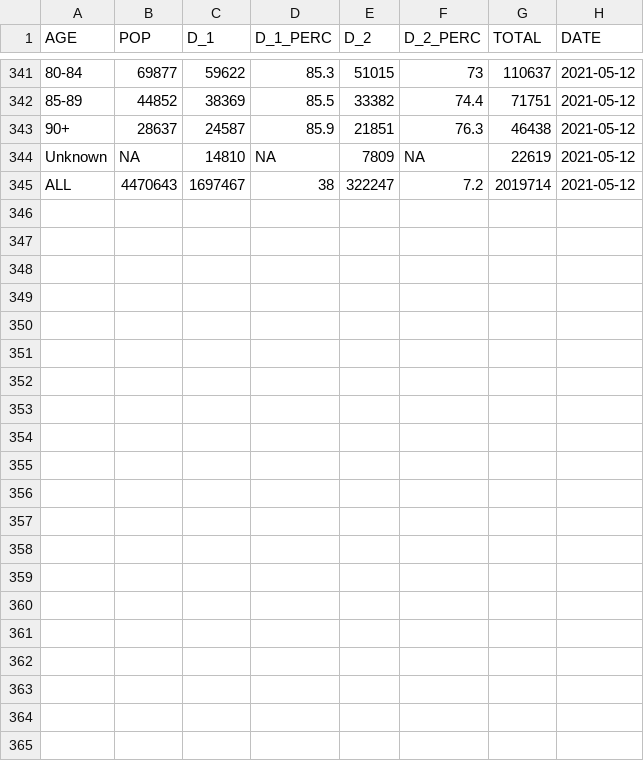
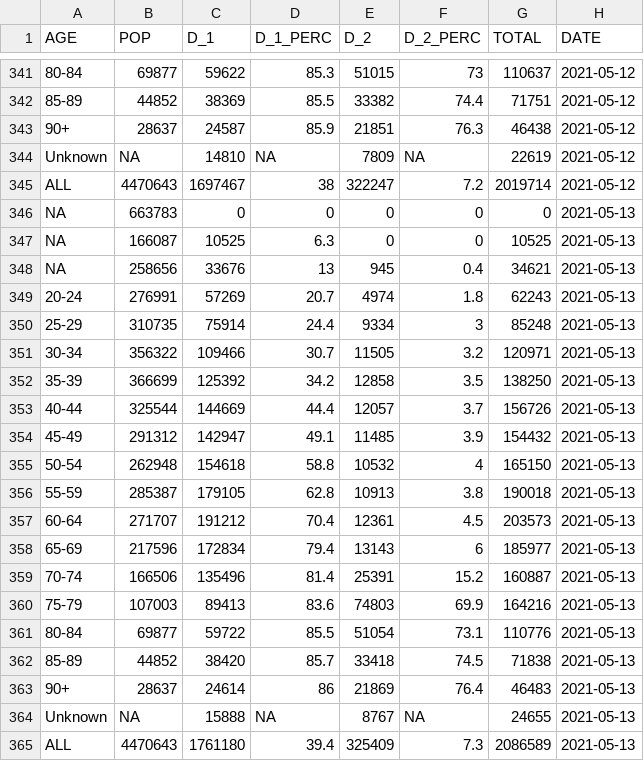
Before and after one commit to aryntoombs/Alberta-Covid-Data, a CSV file: vaccine-age-table.csv, drawn as a sheet; only a part is shown, gaps mark what is left out; the diff names each change by its address in the sheet, - before the commit and + after, or states it on an @@ line.

Commit message:
Update vaccine-age-table.csv

```diff
--- a/vaccine-age-table.csv
+++ b/vaccine-age-table.csv
+row 346: NA | 663783 | 0 | 0 | 0 | 0 | 0 | 2021-05-13
+row 347: NA | 166087 | 10525 | 6.3 | 0 | 0 | 10525 | 2021-05-13
+row 348: NA | 258656 | 33676 | 13 | 945 | 0.4 | 34621 | 2021-05-13
+row 349: 20-24 | 276991 | 57269 | 20.7 | 4974 | 1.8 | 62243 | 2021-05-13
+row 350: 25-29 | 310735 | 75914 | 24.4 | 9334 | 3 | 85248 | 2021-05-13
+row 351: 30-34 | 356322 | 109466 | 30.7 | 11505 | 3.2 | 120971 | 2021-05-13
+row 352: 35-39 | 366699 | 125392 | 34.2 | 12858 | 3.5 | 138250 | 2021-05-13
+row 353: 40-44 | 325544 | 144669 | 44.4 | 12057 | 3.7 | 156726 | 2021-05-13
+row 354: 45-49 | 291312 | 142947 | 49.1 | 11485 | 3.9 | 154432 | 2021-05-13
+row 355: 50-54 | 262948 | 154618 | 58.8 | 10532 | 4 | 165150 | 2021-05-13
+row 356: 55-59 | 285387 | 179105 | 62.8 | 10913 | 3.8 | 190018 | 2021-05-13
+row 357: 60-64 | 271707 | 191212 | 70.4 | 12361 | 4.5 | 203573 | 2021-05-13
+row 358: 65-69 | 217596 | 172834 | 79.4 | 13143 | 6 | 185977 | 2021-05-13
+row 359: 70-74 | 166506 | 135496 | 81.4 | 25391 | 15.2 | 160887 | 2021-05-13
+row 360: 75-79 | 107003 | 89413 | 83.6 | 74803 | 69.9 | 164216 | 2021-05-13
+row 361: 80-84 | 69877 | 59722 | 85.5 | 51054 | 73.1 | 110776 | 2021-05-13
+row 362: 85-89 | 44852 | 38420 | 85.7 | 33418 | 74.5 | 71838 | 2021-05-13
+row 363: 90+ | 28637 | 24614 | 86 | 21869 | 76.4 | 46483 | 2021-05-13
+row 364: Unknown | NA | 15888 | NA | 8767 | NA | 24655 | 2021-05-13
+row 365: ALL | 4470643 | 1761180 | 39.4 | 325409 | 7.3 | 2086589 | 2021-05-13
```
